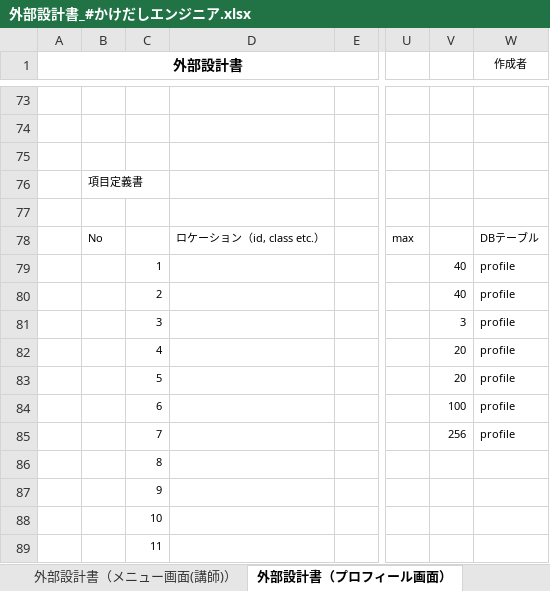
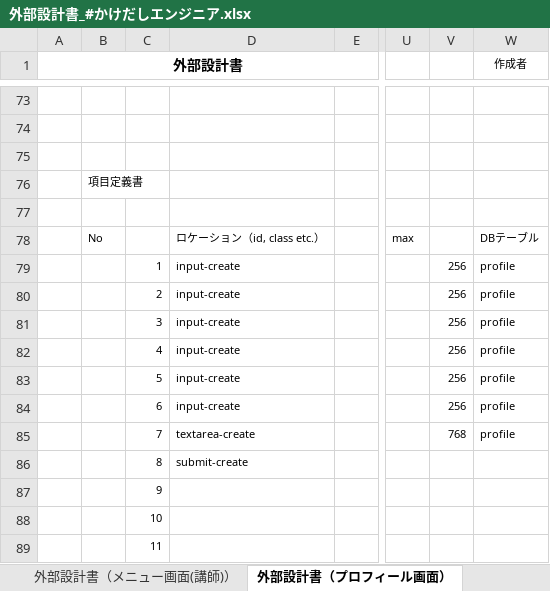
Before and after one commit to DOJO-2021/E-3, an Excel workbook: documents/外部設計書_#かけだしエンジニア.xlsx, sheet 外部設計書（プロフィール画面）, drawn as a sheet; only a part is shown, gaps mark what is left out; values as stored, in another font and other column widths than the file's, no borders; charts and pictures not drawn; the diff names each change by its address in the sheet, - before the commit and + after, or states it on an @@ line.

```diff
--- a/documents/外部設計書_#かけだしエンジニア.xlsx (sheet 外部設計書（プロフィール画面）)
+++ b/documents/外部設計書_#かけだしエンジニア.xlsx (sheet 外部設計書（プロフィール画面）)
-D79:D84: (empty)
+D79:D84: input-create
-V79:V80: 40
+V79:V80: 256
-V81: 3
+V81: 256
-V82:V83: 20
+V82:V83: 256
-V84: 100
+V84: 256
-D85: (empty)
+D85: textarea-create
-V85: 256
+V85: 768
-D86: (empty)
+D86: submit-create
```
Also changed, not shown: sheet 外部設計書（初回プロフィール入力画面(受講者)）, sheet 外部設計書（FAQ画面(受講者)）, sheet 外部設計書（新規登録）, sheet 外部設計書（質問回答画面(講師)）, sheet 外部設計書（ログイン）, sheet 外部設計書（質問一覧画面(講師)）, 6 more sheets, charts or pictures.
